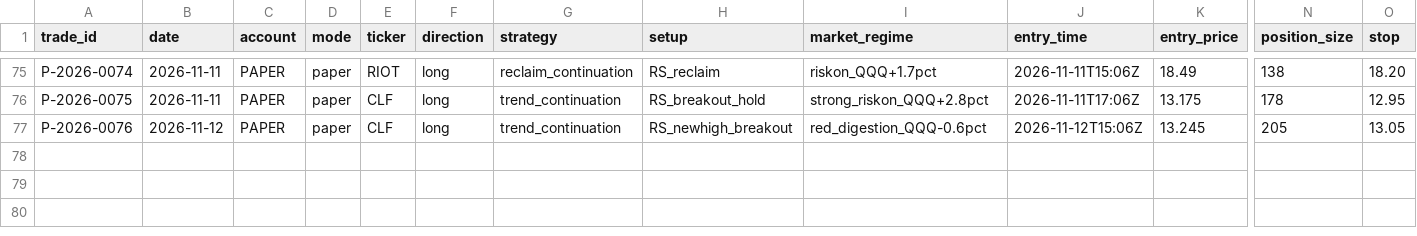
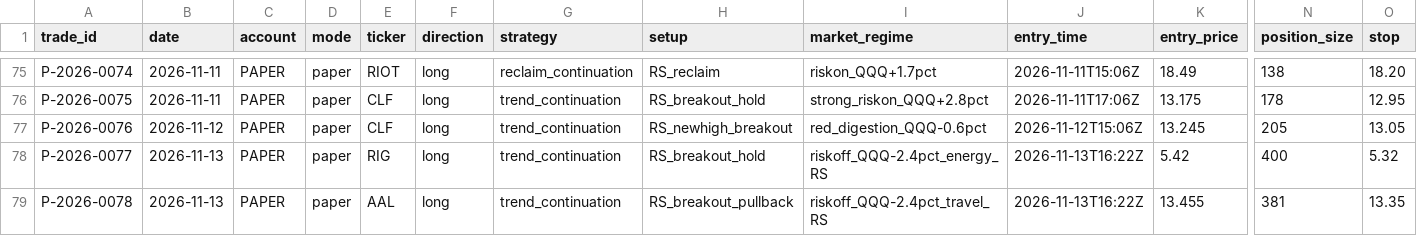
Before and after one commit to Taido097/Trading-Agent-, a CSV file: data/PAPER_TRADES.csv, drawn as a sheet; only a part is shown, gaps mark what is left out; rows hold the shown columns only; the diff names each change by its address in the sheet, - before the commit and + after, or states it on an @@ line.

```diff
--- a/data/PAPER_TRADES.csv
+++ b/data/PAPER_TRADES.csv
+row 78: P-2026-0077 | 2026-11-13 | PAPER | paper | RIG | long | trend_continuation | RS_breakout_hold | riskoff_QQQ-2.4pct_energy_RS | 2026-11-13T16:22Z | 5.42 | 400 | 5.32
+row 79: P-2026-0078 | 2026-11-13 | PAPER | paper | AAL | long | trend_continuation | RS_breakout_pullback | riskoff_QQQ-2.4pct_travel_RS | 2026-11-13T16:22Z | 13.455 | 381 | 13.35
```
Also changed, not shown: 2 other files.
